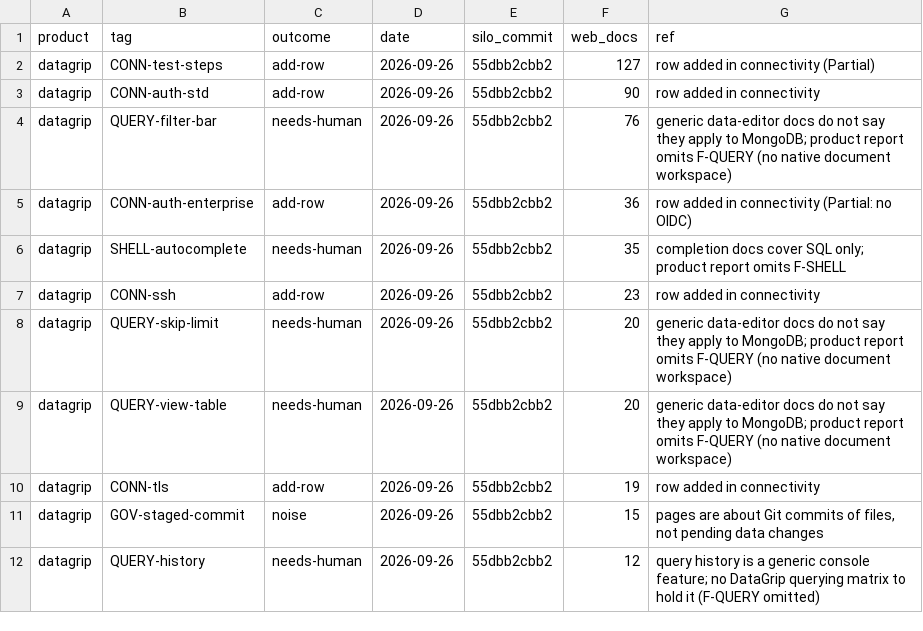
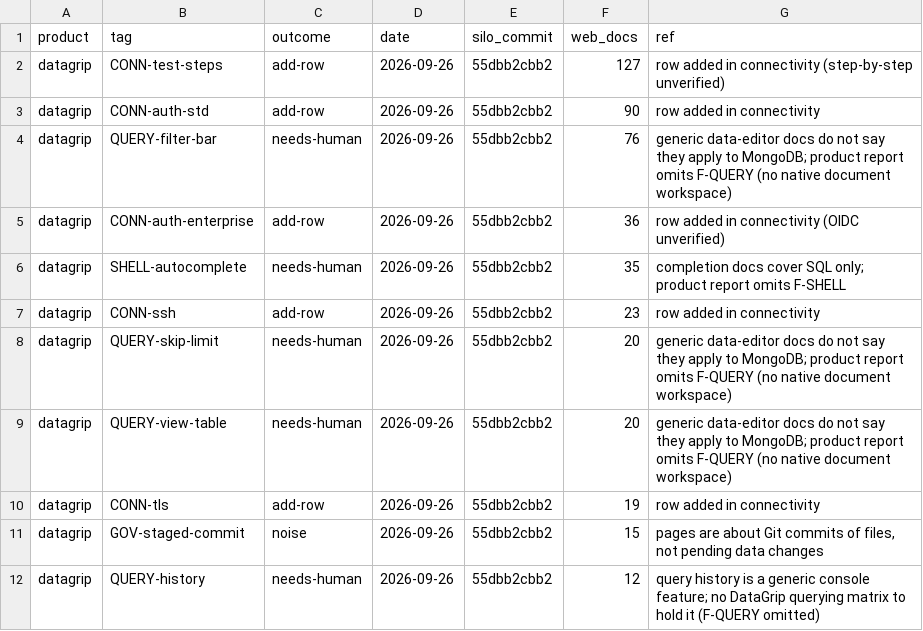
Before and after one commit to ivanmartynov3t/mongo_products_analisys, a TSV file: tools/silo-candidates/triage.tsv, drawn as a sheet; only a part is shown.

```diff
--- a/tools/silo-candidates/triage.tsv
+++ b/tools/silo-candidates/triage.tsv
@@ -1,6 +1,6 @@
 product	tag	outcome	date	silo_commit	web_docs	ref
-datagrip	CONN-test-steps	add-row	2026-09-26	55dbb2cbb2	127	row added in connectivity (Partial)
+datagrip	CONN-test-steps	add-row	2026-09-26	55dbb2cbb2	127	row added in connectivity (step-by-step unverified)
 datagrip	CONN-auth-std	add-row	2026-09-26	55dbb2cbb2	90	row added in connectivity
 datagrip	QUERY-filter-bar	needs-human	2026-09-26	55dbb2cbb2	76	generic data-editor docs do not say they apply to MongoDB; product report omits F-QUERY (no native document workspace)
-datagrip	CONN-auth-enterprise	add-row	2026-09-26	55dbb2cbb2	36	row added in connectivity (Partial: no OIDC)
+datagrip	CONN-auth-enterprise	add-row	2026-09-26	55dbb2cbb2	36	row added in connectivity (OIDC unverified)
 datagrip	SHELL-autocomplete	needs-human	2026-09-26	55dbb2cbb2	35	completion docs cover SQL only; product report omits F-SHELL
```
Also changed, not shown: 3 other files.
